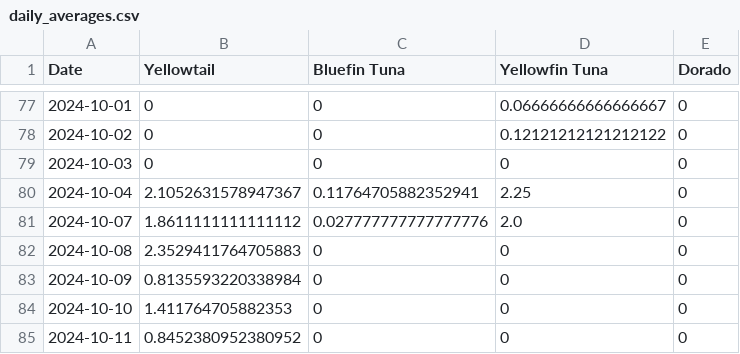
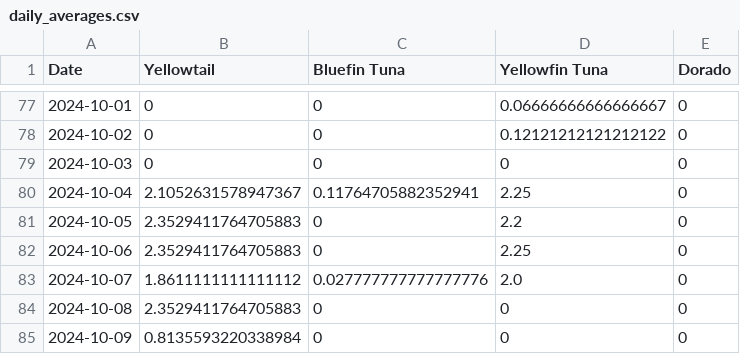
Before and after one commit to hdehaini/Fishing_Reports, a CSV file: database/daily_averages.csv, drawn as a sheet; only a part is shown, gaps mark what is left out; the shorter side is filled out with more unchanged rows.

Commit message:
Added missing dates for averages

```diff
--- a/database/daily_averages.csv
+++ b/database/daily_averages.csv
@@ -80,2 +80,4 @@ Date,Yellowtail,Bluefin Tuna,Yellowfin Tuna,Dorado
 2024-10-04,2.1052631578947367,0.11764705882352941,2.25,0
+2024-10-05,2.3529411764705883,0,2.2,0
+2024-10-06,2.3529411764705883,0,2.25,0
 2024-10-07,1.8611111111111112,0.027777777777777776,2.0,0
```
